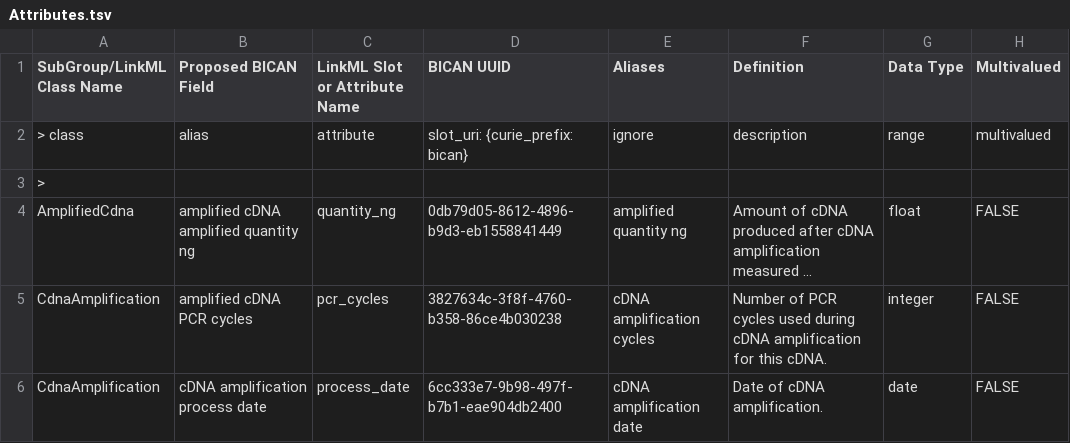
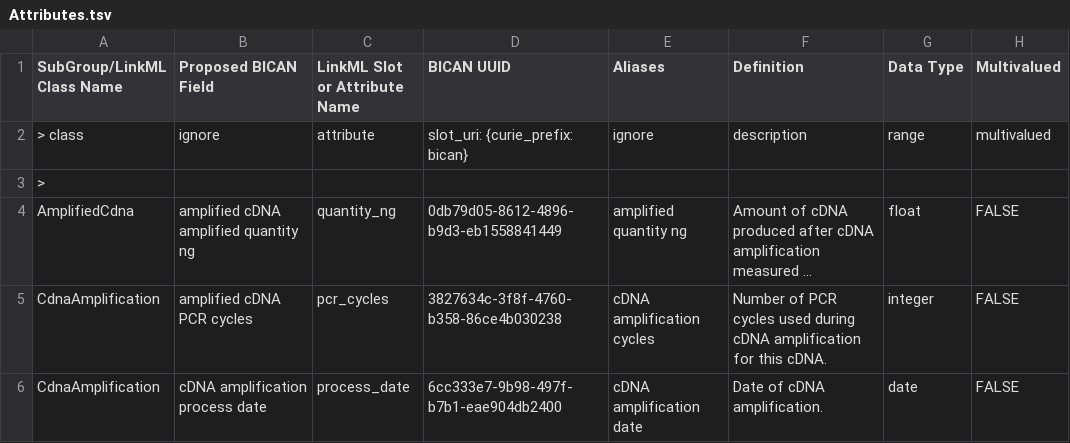
Before and after one commit to brain-bican/models, a TSV file: linkml-schema/source_library_generation/gsheet_output/Attributes.tsv, drawn as a sheet; only a part is shown; long unchanged cells end in …; the diff names each change by its address in the sheet, - before the commit and + after, or states it on an @@ line.

Commit message:
modified google spreadsheet: changing 'alias' to 'ignore' in row 2 for 'Proposed BICAN Field' column in 'Attributes' tab. This was causing linkml to use the alias as the attribute name instead of the actual attribute name.

```diff
--- a/linkml-schema/source_library_generation/gsheet_output/Attributes.tsv
+++ b/linkml-schema/source_library_generation/gsheet_output/Attributes.tsv
-B2 (Proposed BICAN Field): alias
+B2 (Proposed BICAN Field): ignore
```
Also changed, not shown: 1 other file.
